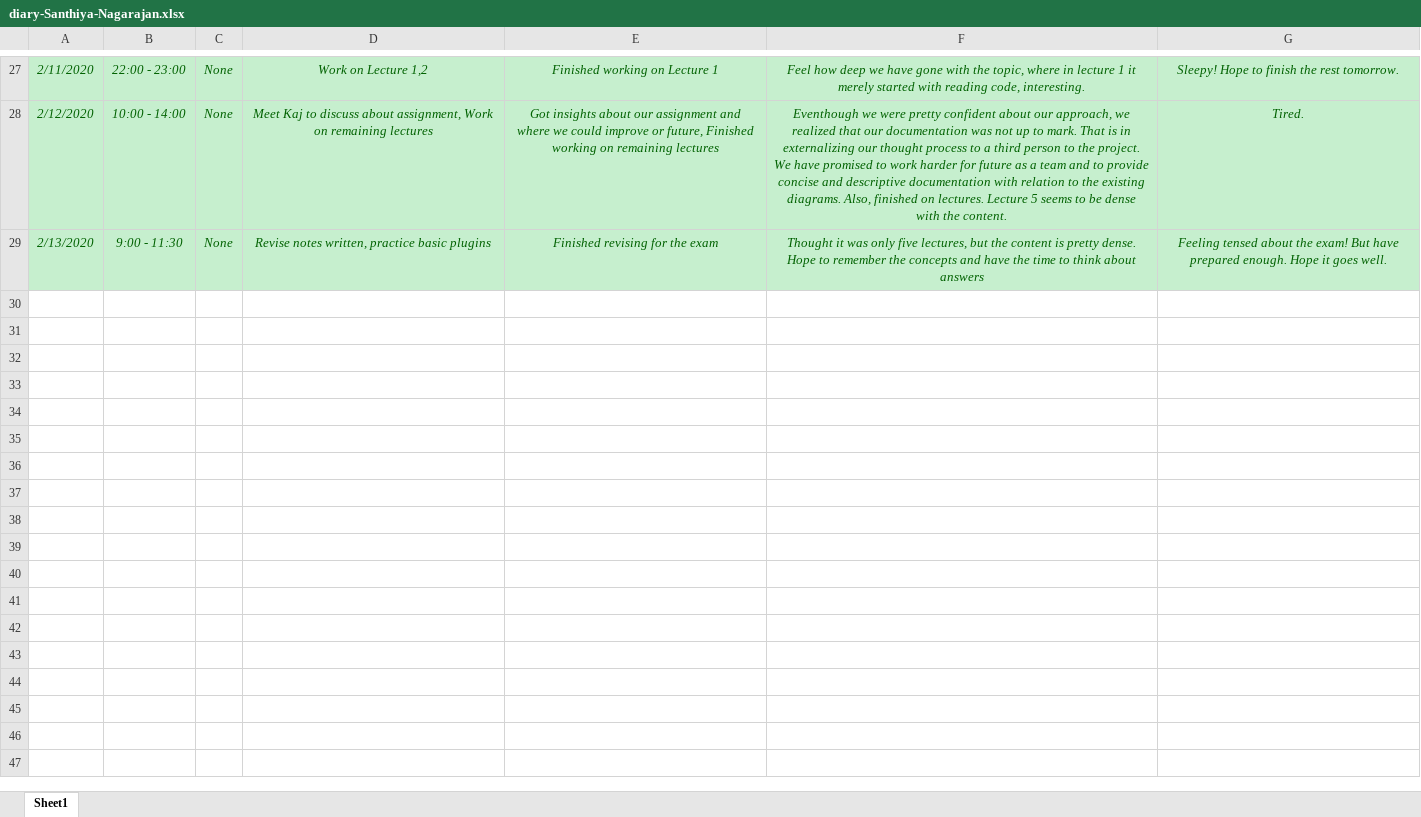
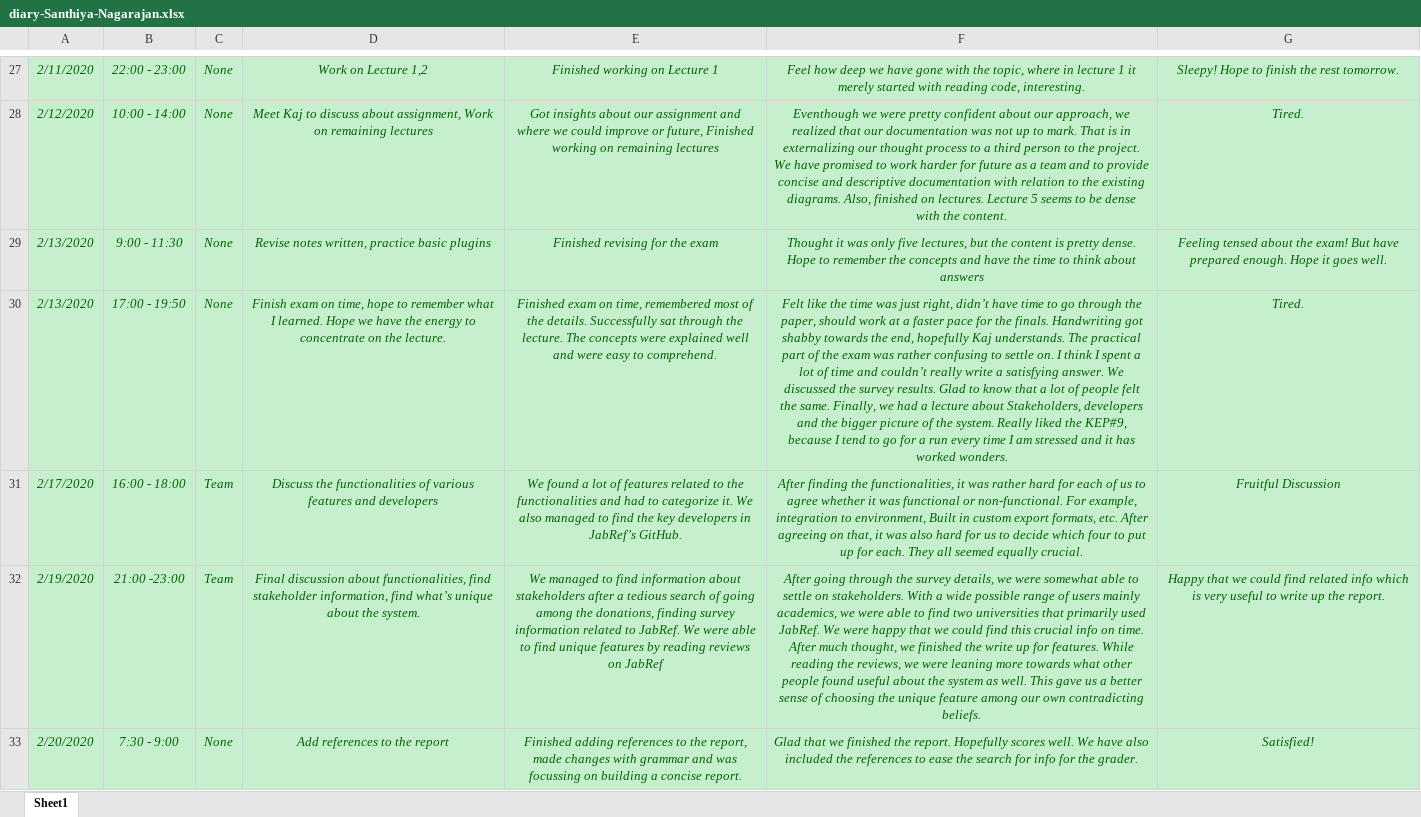
Before and after one commit to zihuaweng/W2020, an Excel workbook: diaries/diary-Santhiya-Nagarajan.xlsx, sheet Sheet1, drawn as a sheet; only a part is shown, gaps mark what is left out; values as stored, in another font and other column widths than the file's, no borders; the diff names each change by its address in the sheet, - before the commit and + after, or states it on an @@ line.

Commit message:
Added Diary entry for Lecture_6_Santhiya_Nagarajan

```diff
--- a/diaries/diary-Santhiya-Nagarajan.xlsx (sheet Sheet1)
+++ b/diaries/diary-Santhiya-Nagarajan.xlsx (sheet Sheet1)
+row 30: 2/13/2020 | 17:00 - 19:50 | None | Finish exam on time, hope to remember what I learned. Hope we have the energy to concentrate on the lecture. | Finished exam on time, remembered most of the details. Successfully sat through the lecture. The concepts were explained well and were easy to comprehend. | Felt like the time was just right, didn’t have time to go through the paper, should work at a faster pace for the finals. Handwriting got shabby towards the end, hopefully Kaj understands. The practical part of the exam was rather confusing to settle on. I think I spent a lot of time and couldn’t really write a satisfying answer. We discussed the survey results. Glad to know that a lot of people felt the same. Finally, we had a lecture about Stakeholders, developers and the bigger picture of the system. Really liked the KEP#9, because I tend to go for a run every time I am stressed and it has worked wonders. | Tired.
+row 31: 2/17/2020 | 16:00 - 18:00 | Team | Discuss the functionalities of various features and developers | We found a lot of features related to the functionalities and had to categorize it. We also managed to find the key developers in JabRef’s GitHub. | After finding the functionalities, it was rather hard for each of us to agree whether it was functional or non-functional. For example, integration to environment, Built in custom export formats, etc. After agreeing on that, it was also hard for us to decide which four to put up for each. They all seemed equally crucial. | Fruitful Discussion
+row 32: 2/19/2020 | 21:00 -23:00 | Team | Final discussion about functionalities, find stakeholder information, find what’s unique about the system. | We managed to find information about stakeholders after a tedious search of going among the donations, finding survey information related to JabRef. We were able to find unique features by reading reviews on JabRef | After going through the survey details, we were somewhat able to settle on stakeholders. With a wide possible range of users mainly academics, we were able to find two universities that primarily used JabRef. We were happy that we could find this crucial info on time. After much thought, we finished the write up for features. While reading the reviews, we were leaning more towards what other people found useful about the system as well. This gave us a better sense of choosing the unique feature among our own contradicting beliefs. | Happy that we could find related info which is very useful to write up the report.
+row 33: 2/20/2020 | 7:30 - 9:00 | None | Add references to the report | Finished adding references to the report, made changes with grammar and was focussing on building a concise report. | Glad that we finished the report. Hopefully scores well. We have also included the references to ease the search for info for the grader. | Satisfied!
```
